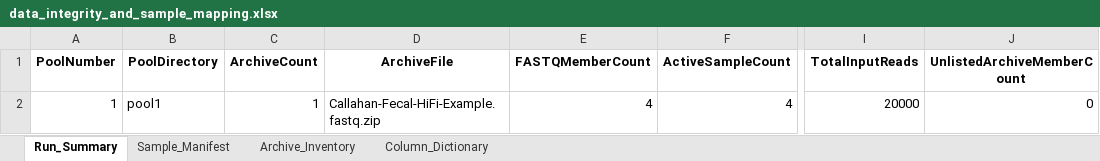
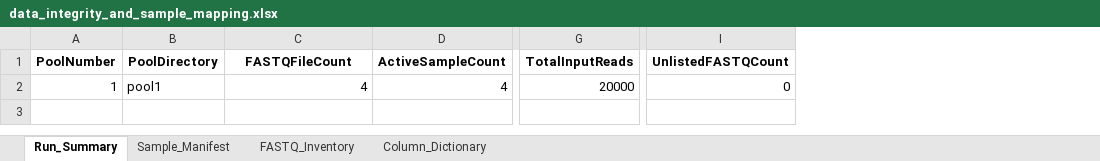
Before and after one commit to changlabs/DADA2_16S_PacBio_HiFi_Workflow, an Excel workbook: example/reference_results/1_data_integrity_and_sample_mapping/data_integrity_and_sample_mapping.xlsx, sheet Run_Summary, drawn as a sheet; only a part is shown, gaps mark what is left out; values as stored, in another font and other column widths than the file's, no borders; table styles not drawn; removed rows and columns are numbered as before the commit, all else as after; the diff names each change by its address in the sheet, - before the commit and + after, or states it on an @@ line.

Commit message:
Support sample-sheet barcode matching and compressed workflow exports

```diff
--- a/example/reference_results/1_data_integrity_and_sample_mapping/data_integrity_and_sample_mapping.xlsx (sheet Run_Summary)
+++ b/example/reference_results/1_data_integrity_and_sample_mapping/data_integrity_and_sample_mapping.xlsx (sheet Run_Summary)
-sheet tab: Archive_Inventory
+sheet tab: FASTQ_Inventory
-column C (ArchiveCount), row 2: 1
-column D (ArchiveFile), row 2: Callahan-Fecal-HiFi-Example.fastq.zip
-column J (UnlistedArchiveMemberCount), row 2: 0
+column I (UnlistedFASTQCount), row 2: 0
-C1: FASTQMemberCount
+C1: FASTQFileCount
```
Also changed, not shown: sheet Column_Dictionary, sheet FASTQ_Inventory, sheet Sample_Manifest, example/reference_results/3_primer_trimming/primer_trimming_summary.xlsx, 37 other files.
